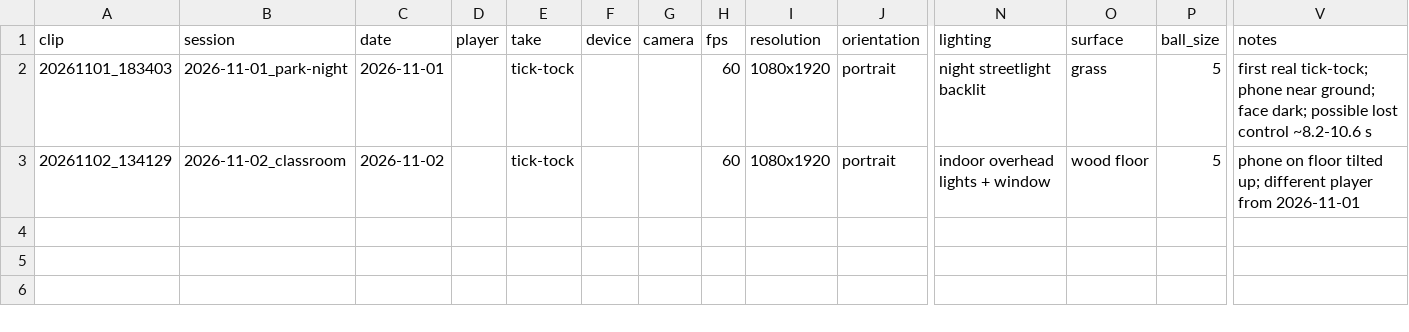
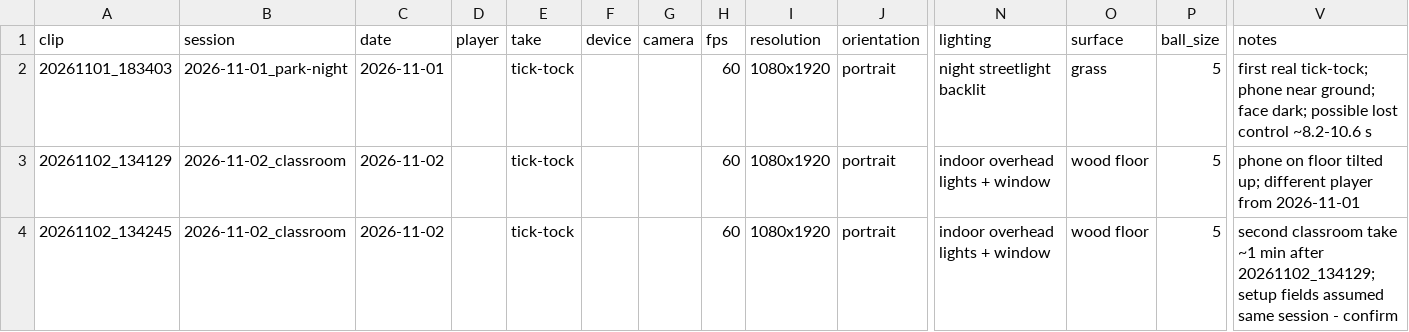
Before and after one commit to siddcv/ForgeGaffersVision, a CSV file: data/manifest.csv, drawn as a sheet; only a part is shown, gaps mark what is left out; rows hold the shown columns only; the diff names each change by its address in the sheet, - before the commit and + after, or states it on an @@ line.

```diff
--- a/data/manifest.csv
+++ b/data/manifest.csv
+row 4: 20261102_134245 | 2026-11-02_classroom | 2026-11-02 |  | tick-tock |  |  | 60 | 1080x1920 | portrait | indoor overhead lights + window | wood floor | 5 | second classroom take ~1 min after 20261102_134129; setup fields assumed same session - confirm
```
Also changed, not shown: 8 other files.
